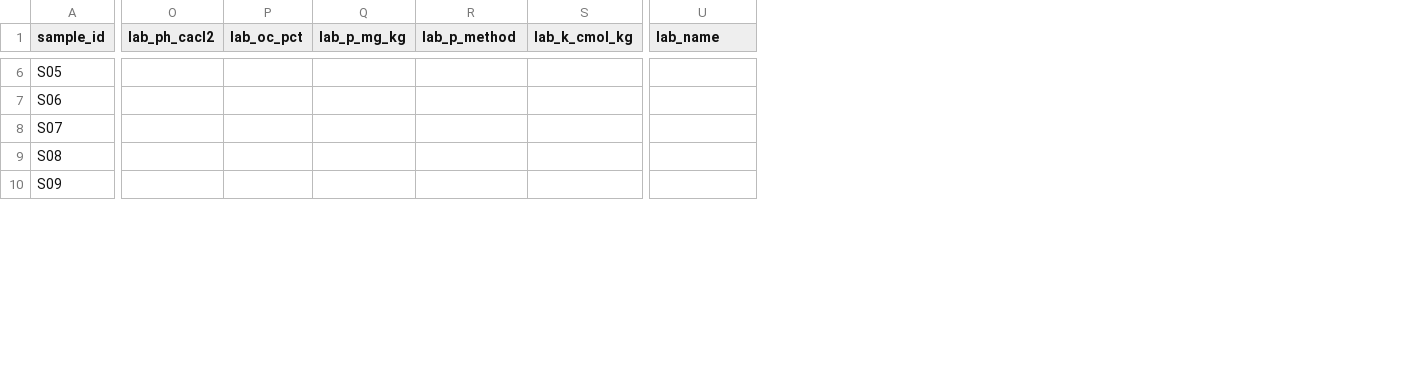
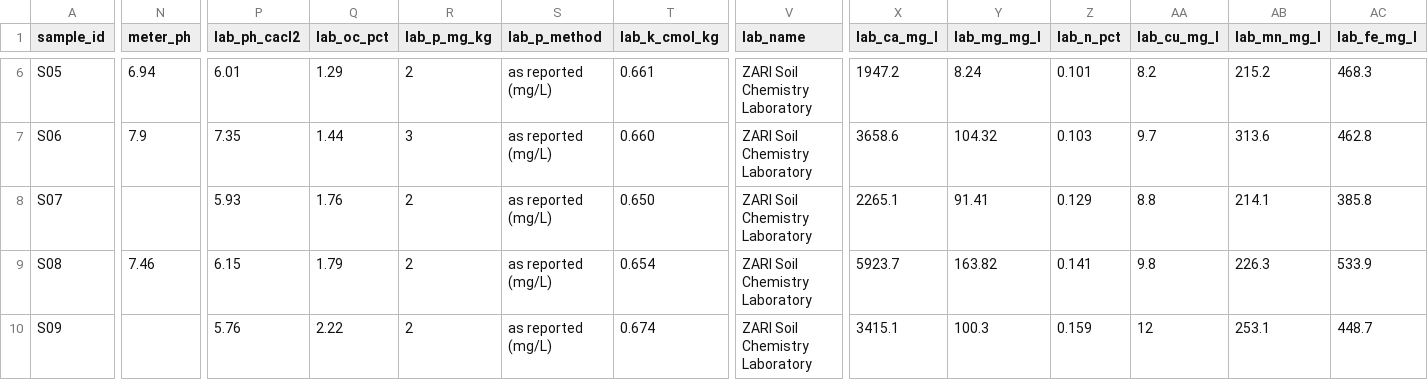
Before and after one commit to lush-is-him/soilsense-zm, a CSV file: docs/evaluation/samples.csv, drawn as a sheet; only a part is shown, gaps mark what is left out; addresses are those after the commit; the diff covers the shown part only; the diff names each change by its address in the sheet, - before the commit and + after, or states it on an @@ line.

```diff
--- a/docs/evaluation/samples.csv
+++ b/docs/evaluation/samples.csv
+column N (meter_ph), rows 6-9: 6.94 | 7.9 |  | 7.46
+column X (lab_ca_mg_l), rows 6-10: 1947.2 | 3658.6 | 2265.1 | 5923.7 | 3415.1
+column Y (lab_mg_mg_l), rows 6-10: 8.24 | 104.32 | 91.41 | 163.82 | 100.3
+column Z (lab_n_pct), rows 6-10: 0.101 | 0.103 | 0.129 | 0.141 | 0.159
+column AA (lab_cu_mg_l), rows 6-10: 8.2 | 9.7 | 8.8 | 9.8 | 12
+column AB (lab_mn_mg_l), rows 6-10: 215.2 | 313.6 | 214.1 | 226.3 | 253.1
+column AC (lab_fe_mg_l), rows 6-10: 468.3 | 462.8 | 385.8 | 533.9 | 448.7
-P6 (lab_ph_cacl2): (empty)
+P6 (lab_ph_cacl2): 6.01
-Q6 (lab_oc_pct): (empty)
+Q6 (lab_oc_pct): 1.29
-R6 (lab_p_mg_kg): (empty)
+R6 (lab_p_mg_kg): 2
-S6:S10 (lab_p_method): (empty)
+S6:S10 (lab_p_method): as reported (mg/L)
-T6 (lab_k_cmol_kg): (empty)
+T6 (lab_k_cmol_kg): 0.661
-V6:V10 (lab_name): (empty)
+V6:V10 (lab_name): ZARI Soil Chemistry Laboratory
-P7 (lab_ph_cacl2): (empty)
+P7 (lab_ph_cacl2): 7.35
-Q7 (lab_oc_pct): (empty)
+Q7 (lab_oc_pct): 1.44
-R7 (lab_p_mg_kg): (empty)
+R7 (lab_p_mg_kg): 3
-T7 (lab_k_cmol_kg): (empty)
+T7 (lab_k_cmol_kg): 0.660
-P8 (lab_ph_cacl2): (empty)
+P8 (lab_ph_cacl2): 5.93
-Q8 (lab_oc_pct): (empty)
+Q8 (lab_oc_pct): 1.76
-R8:R10 (lab_p_mg_kg): (empty)
+R8:R10 (lab_p_mg_kg): 2
-T8 (lab_k_cmol_kg): (empty)
+T8 (lab_k_cmol_kg): 0.650
-P9 (lab_ph_cacl2): (empty)
+P9 (lab_ph_cacl2): 6.15
-Q9 (lab_oc_pct): (empty)
+Q9 (lab_oc_pct): 1.79
-T9 (lab_k_cmol_kg): (empty)
+T9 (lab_k_cmol_kg): 0.654
-P10 (lab_ph_cacl2): (empty)
+P10 (lab_ph_cacl2): 5.76
-Q10 (lab_oc_pct): (empty)
+Q10 (lab_oc_pct): 2.22
-T10 (lab_k_cmol_kg): (empty)
+T10 (lab_k_cmol_kg): 0.674
```
Also changed, not shown: 2 added columns and 122 edited cells elsewhere in this file, 23 other files.
